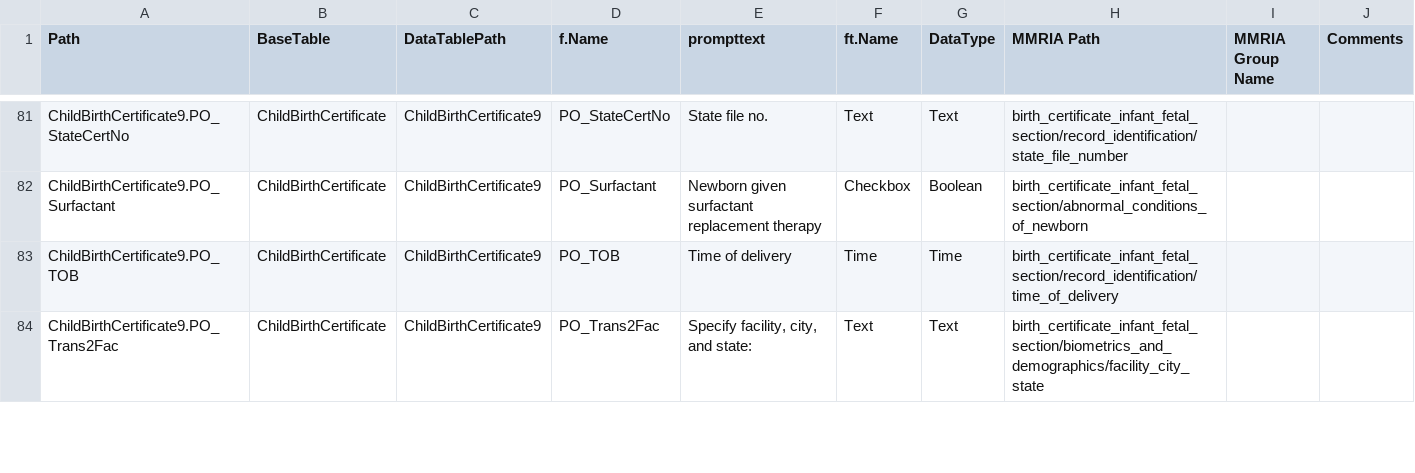
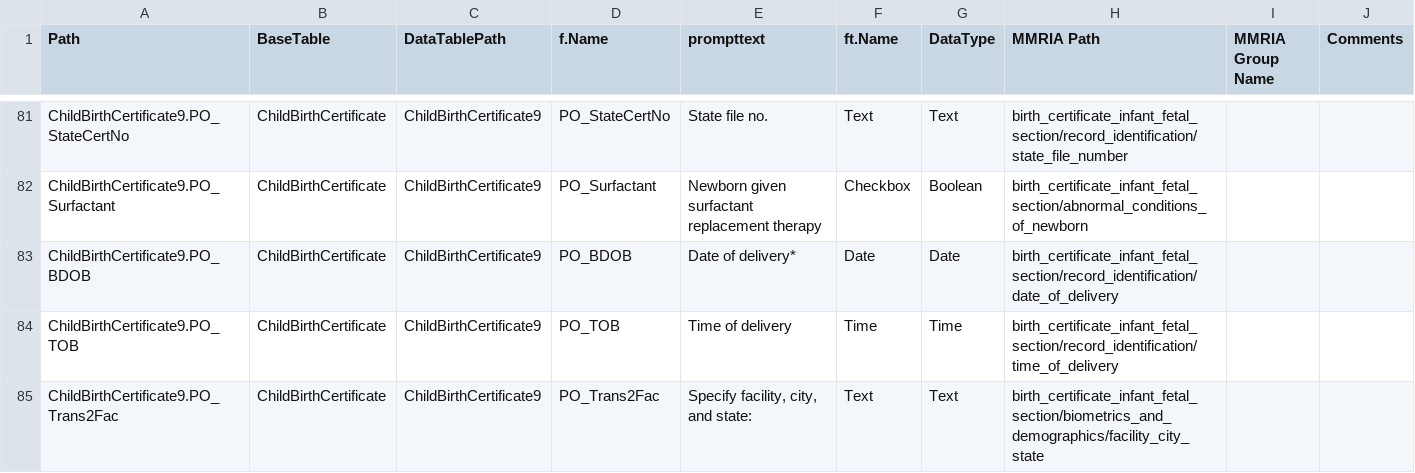
Before and after one commit to icuseven/MMRDS, a CSV file: source-code/scratch/owin/mmrds-importer/mapping-file-set/MMRDS-Mapping-NO-GRIDS-test.csv, drawn as a sheet; only a part is shown, gaps mark what is left out; the diff names each change by its address in the sheet, - before the commit and + after, or states it on an @@ line.

Commit message:
Updated PMSS (CR), Baby's date of birth(PO), and payment source on 3 forms (BC,PC,OMO)

```diff
--- a/source-code/scratch/owin/mmrds-importer/mapping-file-set/MMRDS-Mapping-NO-GRIDS-test.csv
+++ b/source-code/scratch/owin/mmrds-importer/mapping-file-set/MMRDS-Mapping-NO-GRIDS-test.csv
+row 83: ChildBirthCertificate9.PO_BDOB | ChildBirthCertificate | ChildBirthCertificate9 | PO_BDOB | Date of delivery* | Date | Date | birth_certificate_infant_fetal_section/record_identification/date_of_delivery
```
Also changed, not shown: source-code/scratch/owin/mmrds-importer/mapping-file-set/MMRDS-Mapping-NO-GRIDS-lookup-values.csv, 1 other file.
